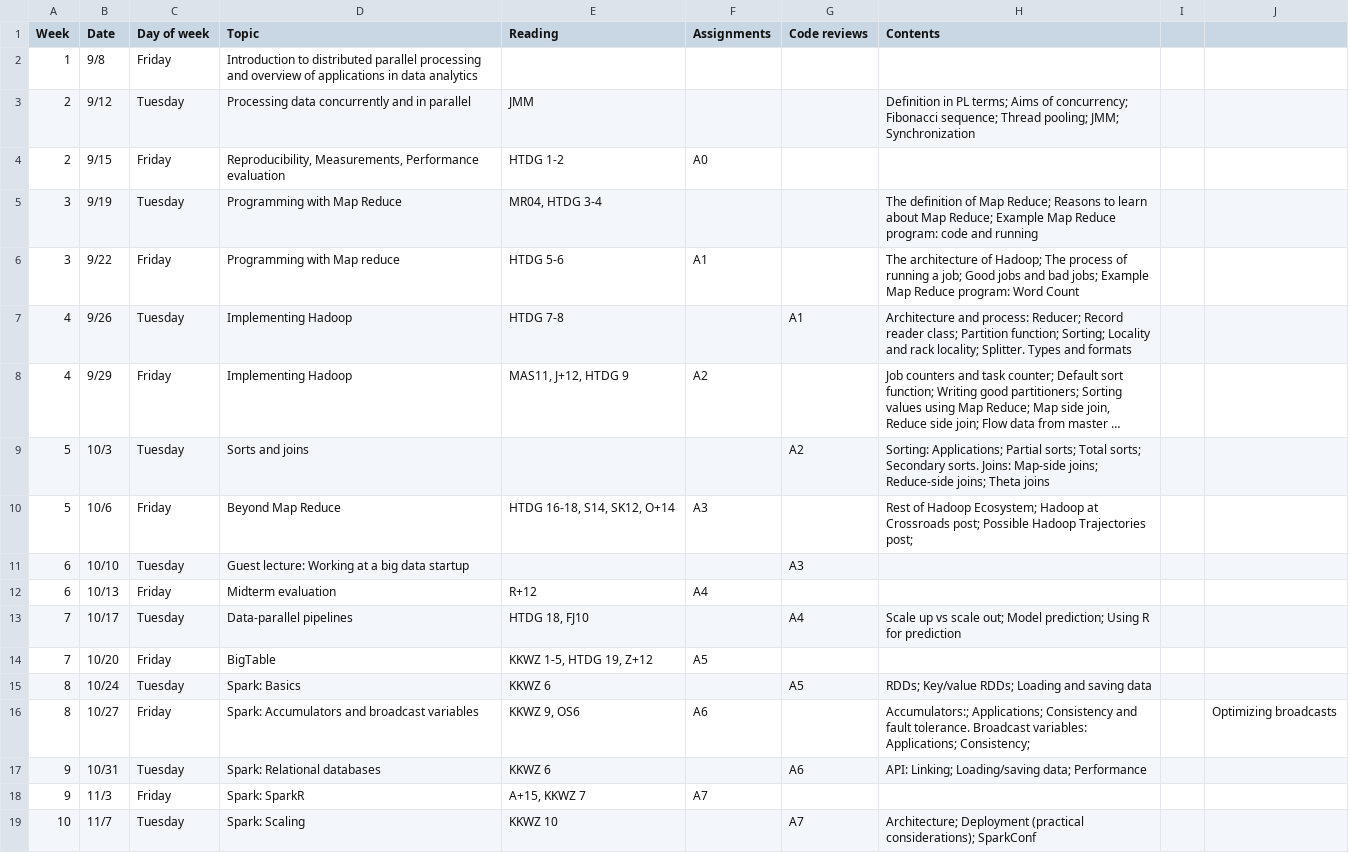
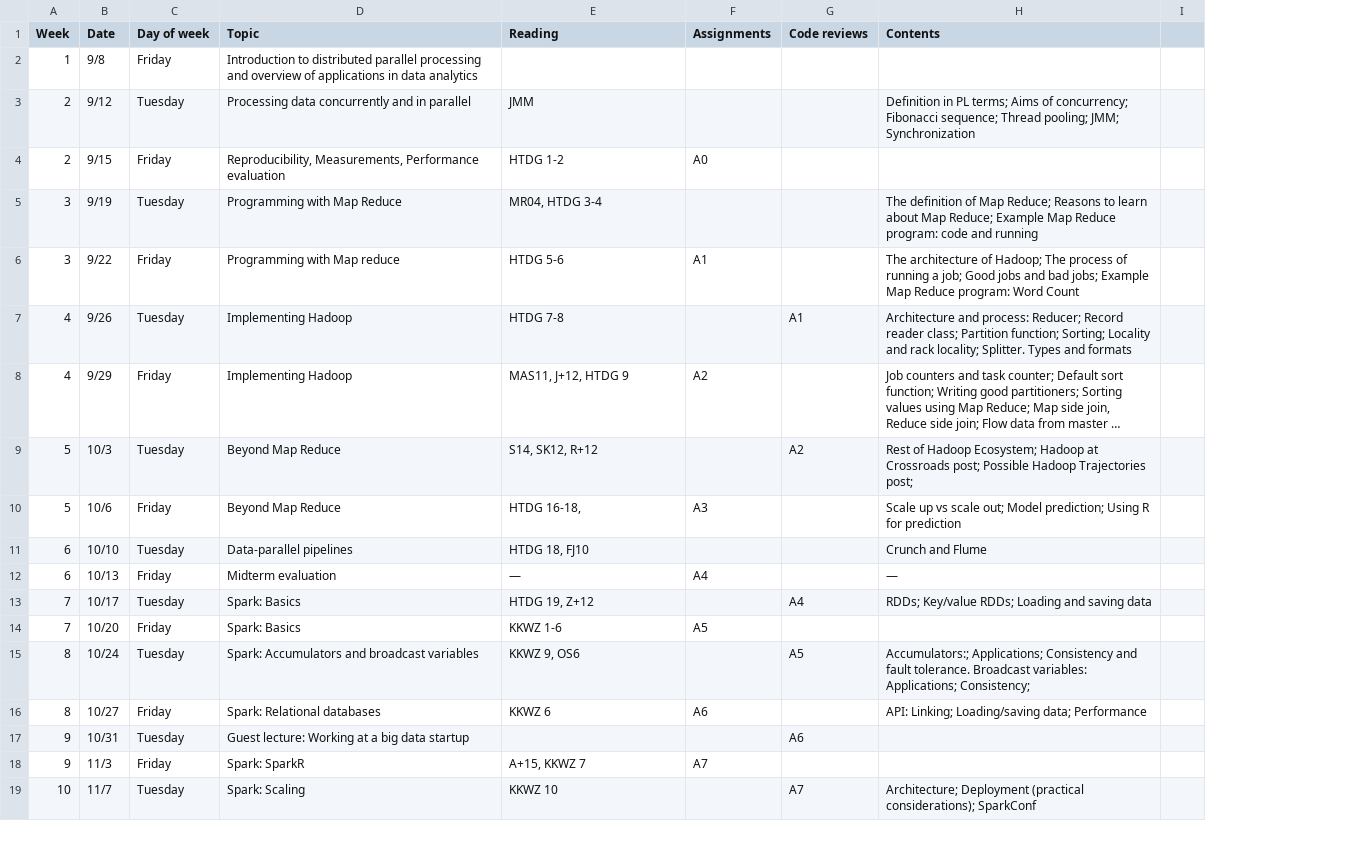
Before and after one commit to janvitek/pdpmr, a CSV file: f17/schedule.csv, drawn as a sheet; only a part is shown; long unchanged cells end in …; removed rows and columns are numbered as before the commit, all else as after; the diff names each change by its address in the sheet, - before the commit and + after, or states it on an @@ line.

Commit message:
schedule

```diff
--- a/f17/schedule.csv
+++ b/f17/schedule.csv
-column I, empty
-column J, row 16: Optimizing broadcasts
+column I, empty
-D9 (Topic): Sorts and joins
+D9 (Topic): Beyond Map Reduce
-E9 (Reading): (empty)
+E9 (Reading): S14, SK12, R+12
-H9 (Contents): Sorting: Applications; Partial sorts; Total sorts; Secondary sorts. Joins: Map-side joins; Reduce-side joins; Theta joins
+H9 (Contents): Rest of Hadoop Ecosystem; Hadoop at Crossroads post; Possible Hadoop Trajectories post;
-E10 (Reading): HTDG 16-18, S14, SK12, O+14
+E10 (Reading): HTDG 16-18,
-H10 (Contents): Rest of Hadoop Ecosystem; Hadoop at Crossroads post; Possible Hadoop Trajectories post;
+H10 (Contents): Scale up vs scale out; Model prediction; Using R for prediction
-D11 (Topic): Guest lecture: Working at a big data startup
+D11 (Topic): Data-parallel pipelines
-E11 (Reading): (empty)
+E11 (Reading): HTDG 18, FJ10
-G11 (Code reviews): A3
+G11 (Code reviews): (empty)
-H11 (Contents): (empty)
+H11 (Contents): Crunch and Flume
-E12 (Reading): R+12
+E12 (Reading): —
-H12 (Contents): (empty)
+H12 (Contents): —
-D13 (Topic): Data-parallel pipelines
+D13 (Topic): Spark: Basics
-E13 (Reading): HTDG 18, FJ10
+E13 (Reading): HTDG 19, Z+12
-H13 (Contents): Scale up vs scale out; Model prediction; Using R for prediction
+H13 (Contents): RDDs; Key/value RDDs; Loading and saving data
-D14 (Topic): BigTable
+D14 (Topic): Spark: Basics
-E14 (Reading): KKWZ 1-5, HTDG 19, Z+12
+E14 (Reading): KKWZ 1-6
-D15 (Topic): Spark: Basics
+D15 (Topic): Spark: Accumulators and broadcast variables
-E15 (Reading): KKWZ 6
+E15 (Reading): KKWZ 9, OS6
-H15 (Contents): RDDs; Key/value RDDs; Loading and saving data
+H15 (Contents): Accumulators:; Applications; Consistency and fault tolerance. Broadcast variables: Applications; Consistency;
-D16 (Topic): Spark: Accumulators and broadcast variables
+D16 (Topic): Spark: Relational databases
-E16 (Reading): KKWZ 9, OS6
+E16 (Reading): KKWZ 6
-H16 (Contents): Accumulators:; Applications; Consistency and fault tolerance. Broadcast variables: Applications; Consistency;
+H16 (Contents): API: Linking; Loading/saving data; Performance
-D17 (Topic): Spark: Relational databases
+D17 (Topic): Guest lecture: Working at a big data startup
-E17 (Reading): KKWZ 6
+E17 (Reading): (empty)
-H17 (Contents): API: Linking; Loading/saving data; Performance
+H17 (Contents): (empty)
```
Also changed, not shown: 7 other files.
